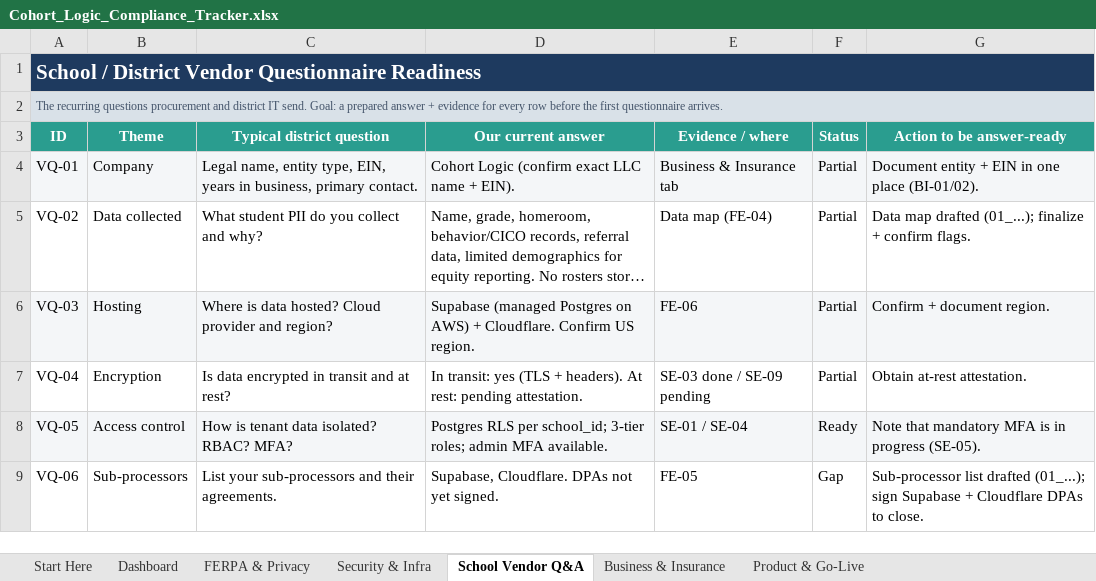
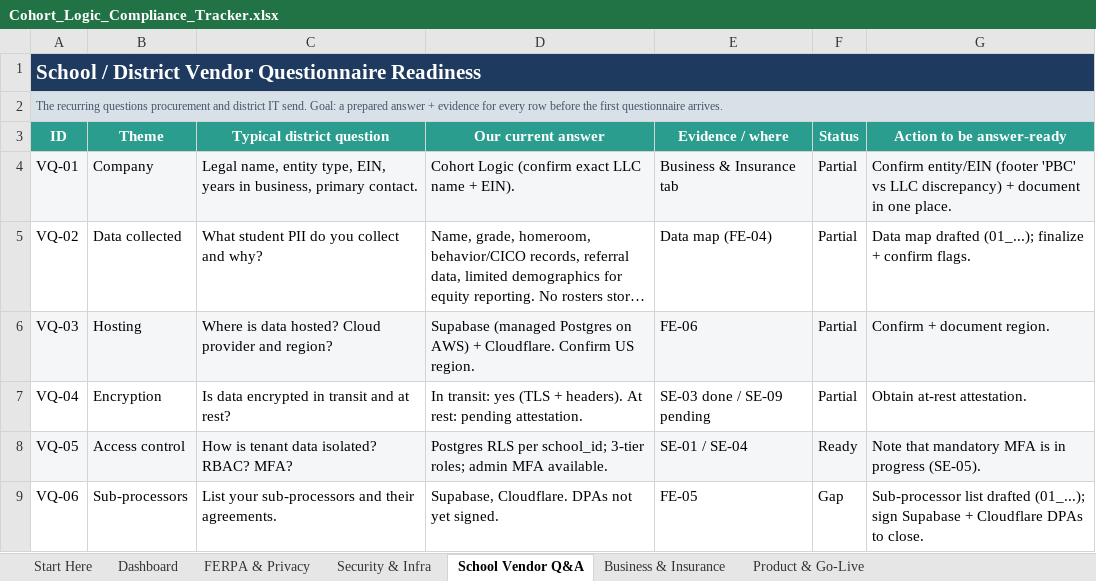
Before and after one commit to fletchinpdx-hub/cohortlogic, an Excel workbook: compliance/Cohort_Logic_Compliance_Tracker.xlsx, sheet School Vendor Q&A, drawn as a sheet; only a part is shown; long unchanged cells end in …; values as stored, in another font and other column widths than the file's, no borders; conditional formats not drawn; the diff names each change by its address in the sheet, - before the commit and + after, or states it on an @@ line.

```diff
--- a/compliance/Cohort_Logic_Compliance_Tracker.xlsx (sheet School Vendor Q&A)
+++ b/compliance/Cohort_Logic_Compliance_Tracker.xlsx (sheet School Vendor Q&A)
-G4 (Action to be answer-ready): Document entity + EIN in one place (BI-01/02).
+G4 (Action to be answer-ready): Confirm entity/EIN (footer 'PBC' vs LLC discrepancy) + document in one place.
```
Also changed, not shown: sheet Product & Go-Live, sheet Business & Insurance, 2 other files.
